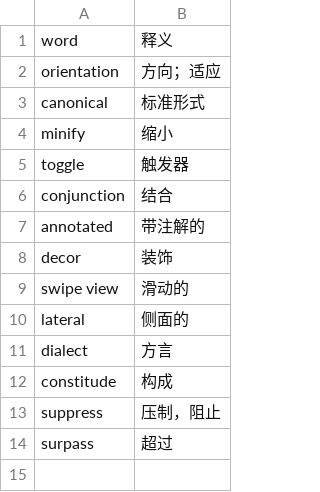
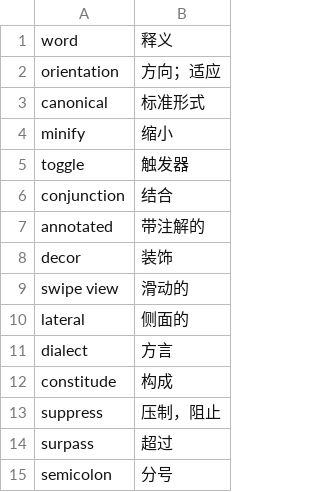
Before and after one commit to lightyears1998/a-gzhu-coder, a CSV file: note/words.csv, drawn as a sheet.

```diff
--- a/note/words.csv
+++ b/note/words.csv
@@ -14 +14,2 @@ suppress, 压制，阻止
 surpass, 超过
+semicolon, 分号
```
Also changed, not shown: 2 other files.
